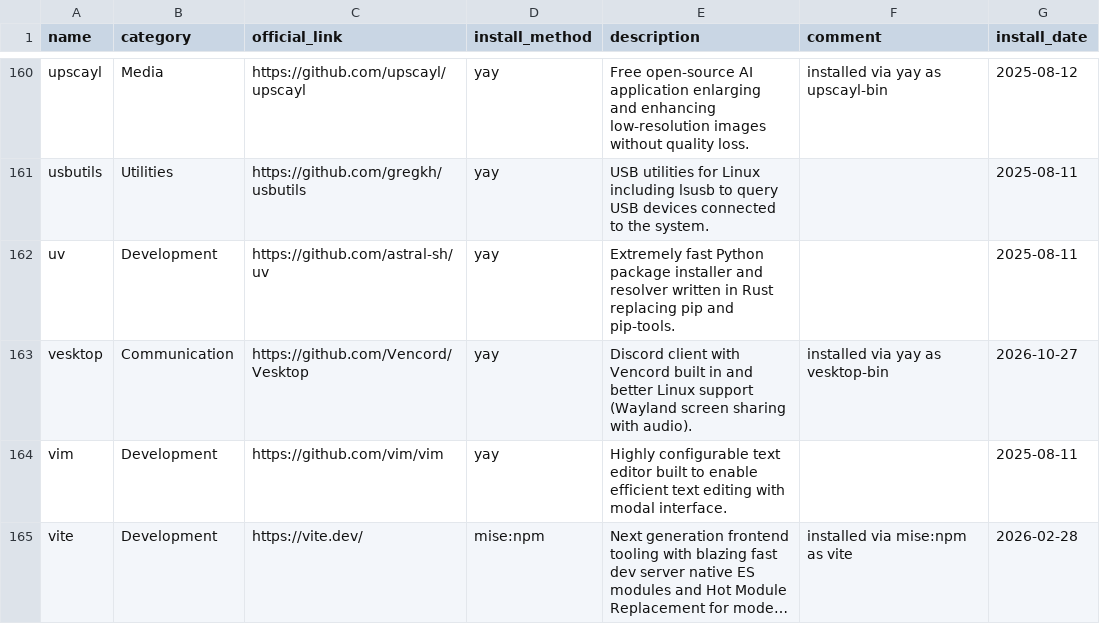
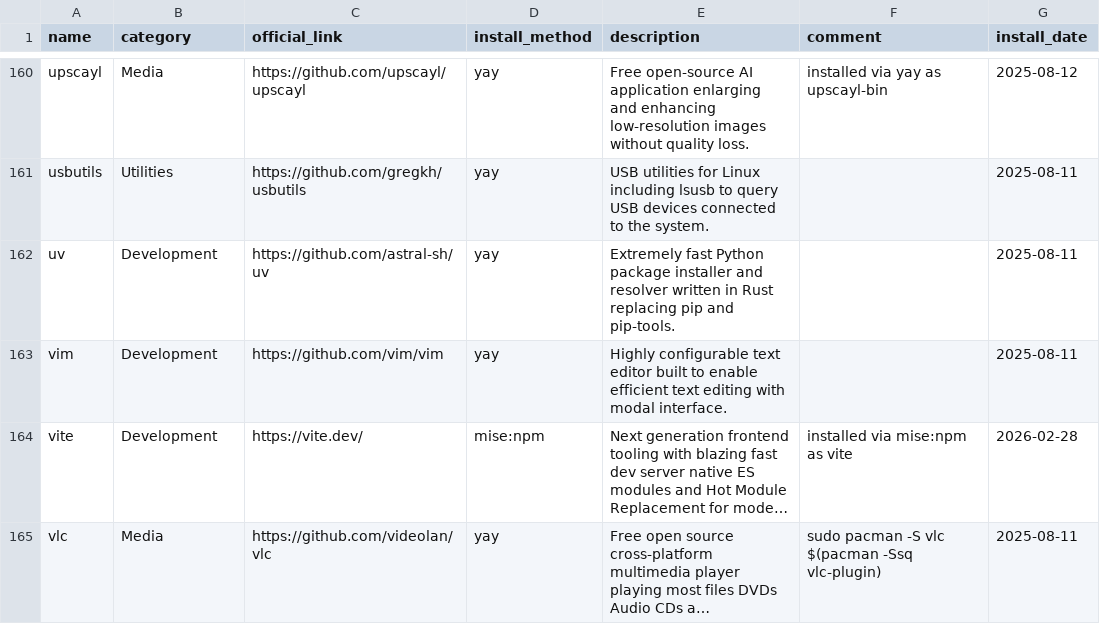
Before and after one commit to hsablonniere/tools, a CSV file: tools.csv, drawn as a sheet; only a part is shown, gaps mark what is left out; the shorter side is filled out with more unchanged rows; long unchanged cells end in …; the diff names each change by its address in the sheet, - before the commit and + after, or states it on an @@ line.

Commit message:
remove(vesktop): Discord can be loud enough without Vencord's help

```diff
--- a/tools.csv
+++ b/tools.csv
-row 163: vesktop | Communication | https://github.com/Vencord/Vesktop | yay | Discord client with Vencord built in and better Linux support (Wayland screen sharing with audio). | installed via yay as vesktop-bin | 2026-10-27
```
